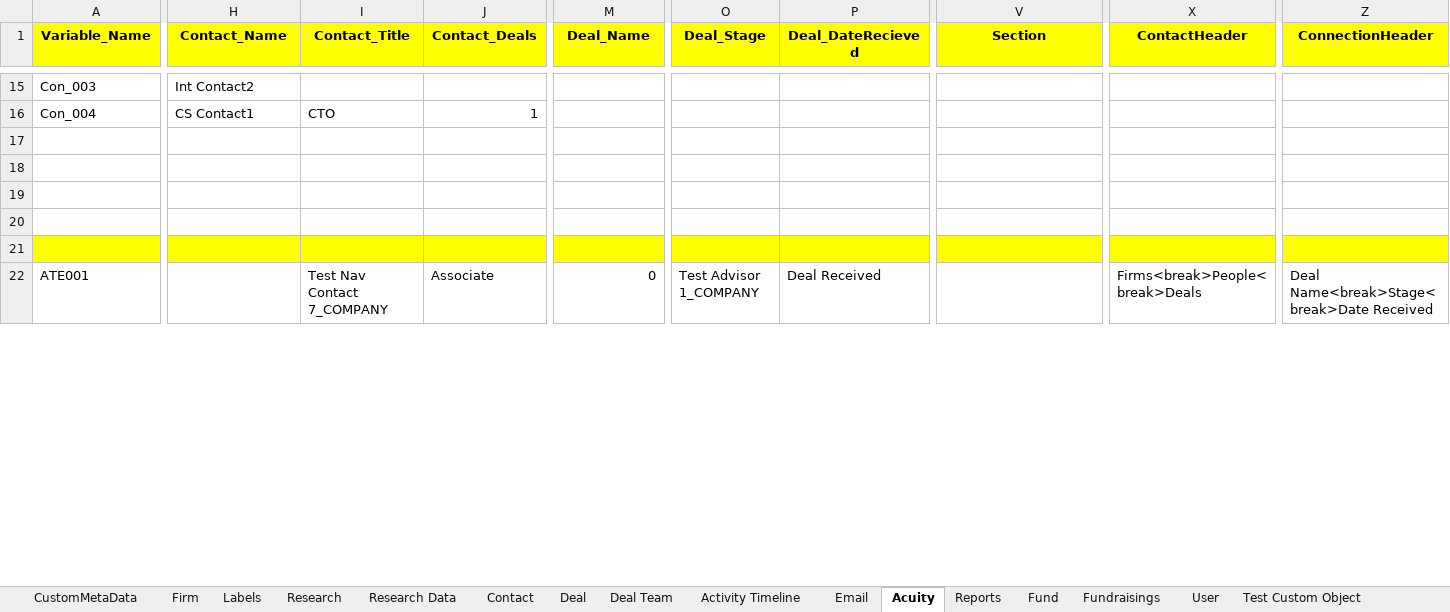
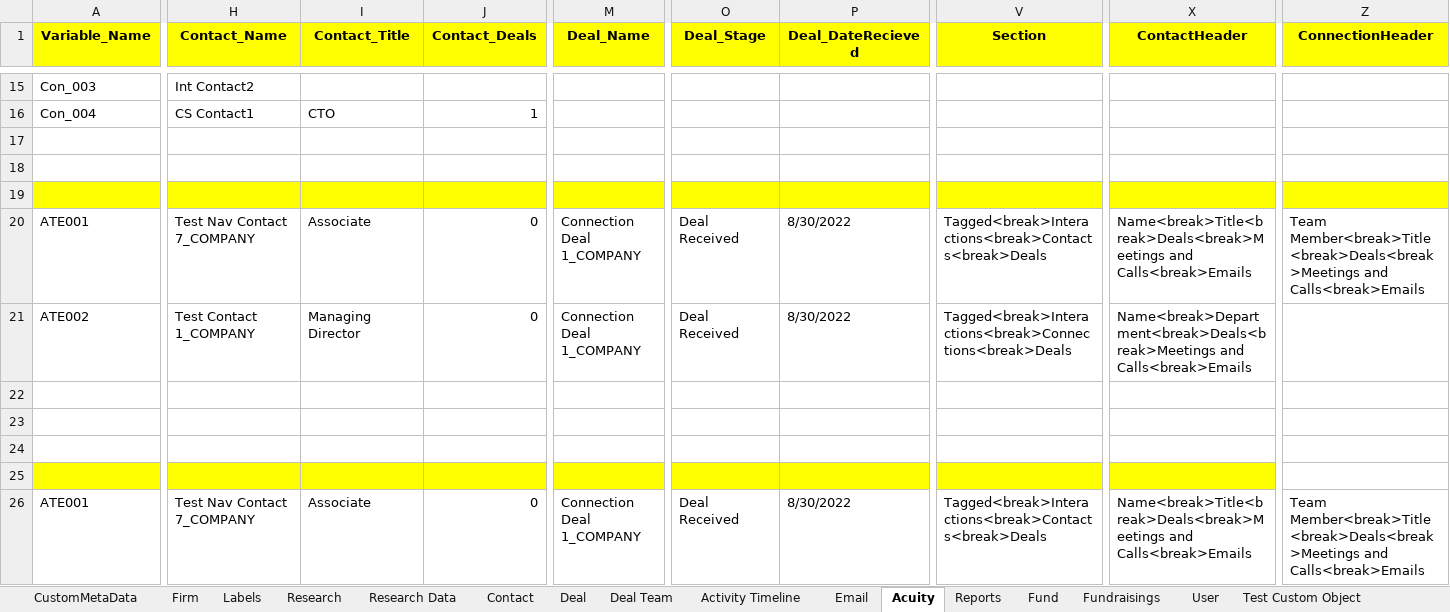
Before and after one commit to NitinNavatar/PE4.7, an Excel workbook: AcuityDataSheet.xlsx, sheet Acuity, drawn as a sheet; only a part is shown, gaps mark what is left out; values as stored, in another font and other column widths than the file's, no borders; addresses are those after the commit; rows hold the shown columns only; the diff covers the shown part only; the diff names each change by its address in the sheet, - before the commit and + after, or states it on an @@ line.

Commit message:
Updated AcuityDatasheet file and created AcuityTaskCallAndEvent file
Signed-off-by: Sourabh kumar <sourabh@navatargroup.com>

```diff
--- a/AcuityDataSheet.xlsx (sheet Acuity)
+++ b/AcuityDataSheet.xlsx (sheet Acuity)
+row 19: (empty)
+row 20: ATE001 | Test Nav Contact 7_COMPANY | Associate | 0 | Connection Deal 1_COMPANY | Deal Received | 8/30/2022 | Tagged<break>Interactions<break>Contacts<break>Deals | Name<break>Title<break>Deals<break>Meetings and Calls<break>Emails | Team Member<break>Title<break>Deals<break>Meetings and Calls<break>Emails
+row 21: ATE002 | Test Contact 1_COMPANY | Managing Director | 0 | Connection Deal 1_COMPANY | Deal Received | 8/30/2022 | Tagged<break>Interactions<break>Connections<break>Deals | Name<break>Department<break>Deals<break>Meetings and Calls<break>Emails
+row 22: (empty)
-Z25 fill: #FFFF00
+Z25 fill: none
-H26 (Contact_Name): (empty)
+H26 (Contact_Name): Test Nav Contact 7_COMPANY
-I26 (Contact_Title): Test Nav Contact 7_COMPANY
+I26 (Contact_Title): Associate
-J26 (Contact_Deals): Associate
+J26 (Contact_Deals): 0
-M26 (Deal_Name): 0
+M26 (Deal_Name): Connection Deal 1_COMPANY
-O26 (Deal_Stage): Test Advisor 1_COMPANY
+O26 (Deal_Stage): Deal Received
-P26 (Deal_DateRecieved): Deal Received
+P26 (Deal_DateRecieved): 8/30/2022
-V26 (Section): (empty)
+V26 (Section): Tagged<break>Interactions<break>Contacts<break>Deals
-X26 (ContactHeader): Firms<break>People<break>Deals
+X26 (ContactHeader): Name<break>Title<break>Deals<break>Meetings and Calls<break>Emails
-Z26 (ConnectionHeader): Deal Name<break>Stage<break>Date Received
+Z26 (ConnectionHeader): Team Member<break>Title<break>Deals<break>Meetings and Calls<break>Emails
```
Also changed, not shown: 314 edited cells elsewhere in this sheet, sheet Firm, sheet CustomMetaData, sheet Activity Timeline, 3 other files.
